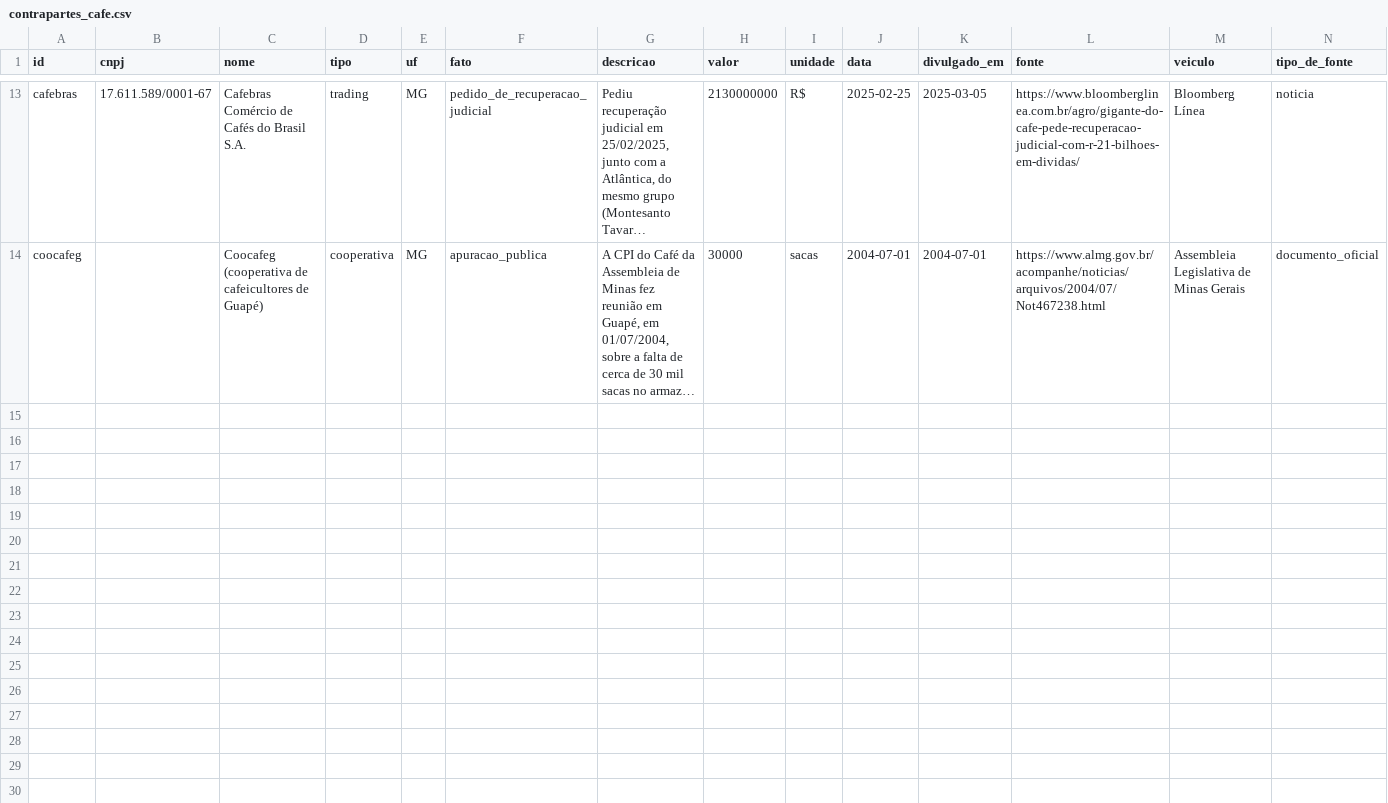
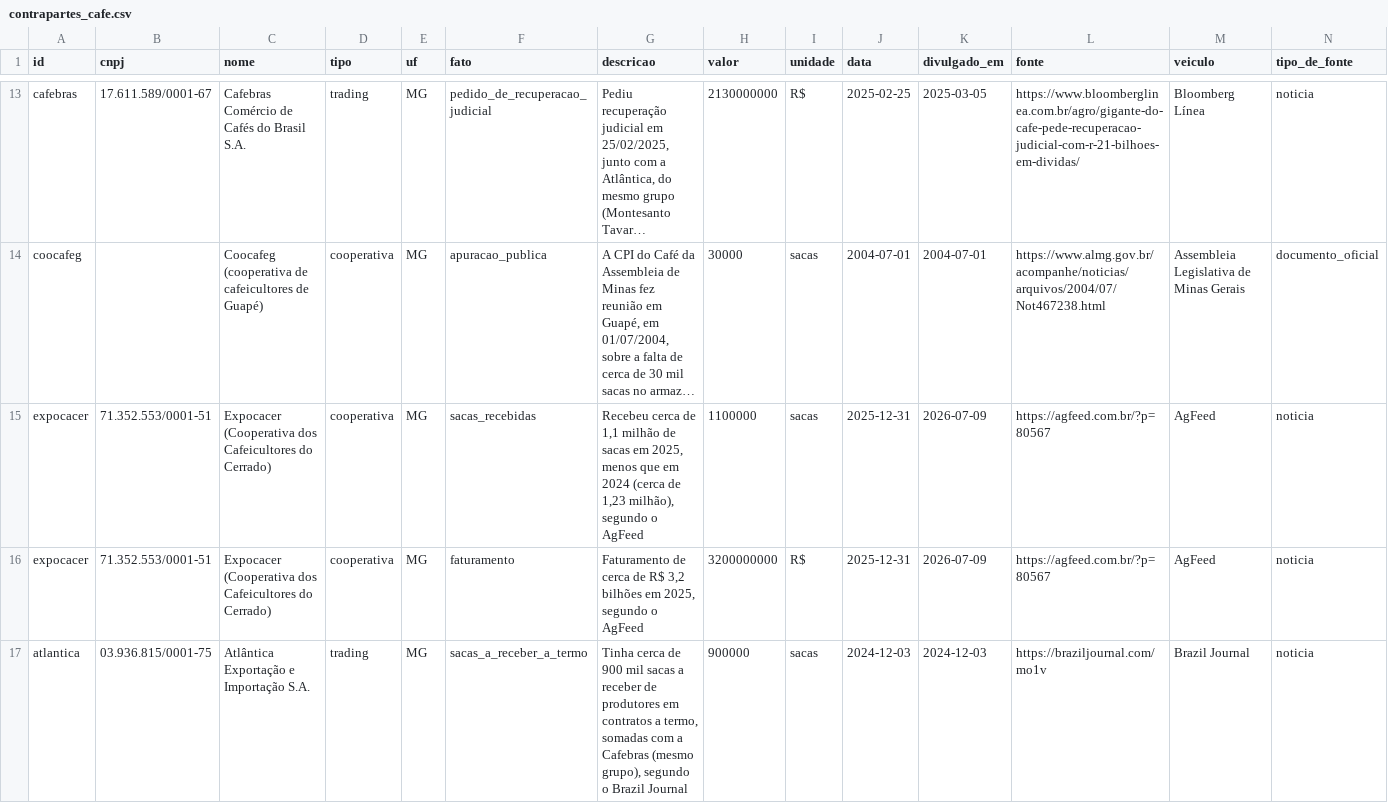
Before and after one commit to tbc174/tickerlab, a CSV file: base/conferidas/contrapartes_cafe.csv, drawn as a sheet; only a part is shown, gaps mark what is left out; long unchanged cells end in …; rows hold the shown columns only; the diff covers the shown part only; the diff names each change by its address in the sheet, - before the commit and + after, or states it on an @@ line.

```diff
--- a/base/conferidas/contrapartes_cafe.csv
+++ b/base/conferidas/contrapartes_cafe.csv
+row 15: expocacer | 71.352.553/0001-51 | Expocacer (Cooperativa dos Cafeicultores do Cerrado) | cooperativa | MG | sacas_recebidas | Recebeu cerca de 1,1 milhão de sacas em 2025, menos que em 2024 (cerca de 1,23 milhão), segundo o AgFeed | 1100000 | sacas | 2025-12-31 | 2026-07-09 | https://agfeed.com.br/?p=80567 | AgFeed | noticia
+row 16: expocacer | 71.352.553/0001-51 | Expocacer (Cooperativa dos Cafeicultores do Cerrado) | cooperativa | MG | faturamento | Faturamento de cerca de R$ 3,2 bilhões em 2025, segundo o AgFeed | 3200000000 | R$ | 2025-12-31 | 2026-07-09 | https://agfeed.com.br/?p=80567 | AgFeed | noticia
+row 17: atlantica | 03.936.815/0001-75 | Atlântica Exportação e Importação S.A. | trading | MG | sacas_a_receber_a_termo | Tinha cerca de 900 mil sacas a receber de produtores em contratos a termo, somadas com a Cafebras (mesmo grupo), segundo o Brazil Journal | 900000 | sacas | 2024-12-03 | 2024-12-03 | https://braziljournal.com/mo1v | Brazil Journal | noticia
```
Also changed, not shown: 2 added rows elsewhere in this file, 10 other files.
